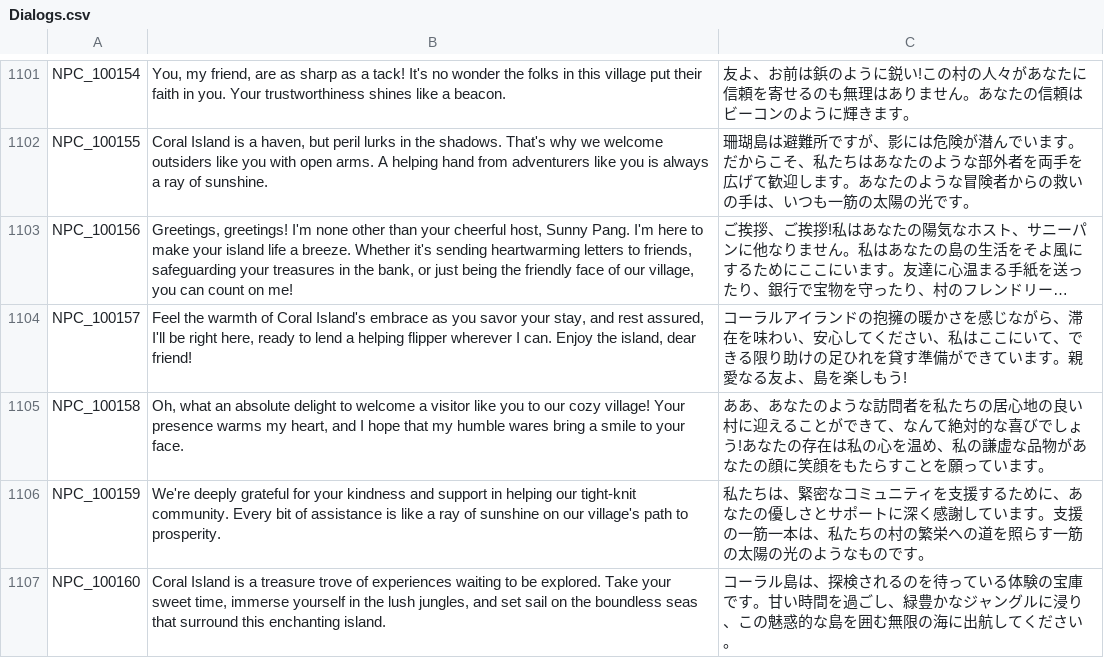
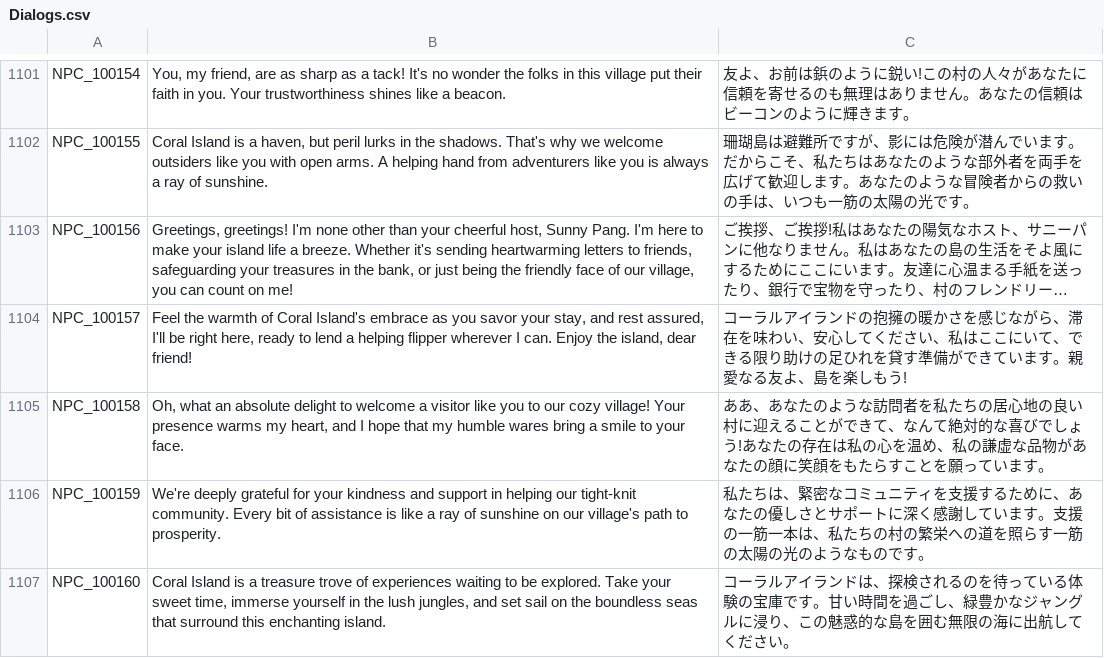
Before and after one commit to Farlighte/Flyff-Universe-Translations, a CSV file: Japanese/Dialogs.csv, drawn as a sheet; only a part is shown, gaps mark what is left out; long unchanged cells end in …; the diff covers the shown part only.

```diff
--- a/Japanese/Dialogs.csv
+++ b/Japanese/Dialogs.csv
@@ -1106,2 +1106,2 @@ NPC_100158,"Oh, what an absolute delight to welcome a visitor like you to our co
 NPC_100159,We're deeply grateful for your kindness and support in helping our tight-knit community. Every bit of assistance is like a ray of sunshine on our village's path to prosperity.,私たちは、緊密なコミュニティを支援するために、あなたの優しさとサポートに深く感謝しています。支援の一筋一本は、私たちの村の繁栄への道を照らす一筋の太陽の光のようなものです。
-NPC_100160,"Coral Island is a treasure trove of experiences waiting to be explored. Take your sweet time, immerse yourself in the lush jungles, and set sail on the boundless seas that surround this enchanting island.",コーラル島は、探検されるのを待っている体験の宝庫です。甘い時間を過ごし、緑豊かなジャングルに浸り、この魅惑的な島を囲む無限の海に出航してください。
+NPC_100160,"Coral Island is a treasure trove of experiences waiting to be explored. Take your sweet time, immerse yourself in the lush jungles, and set sail on the boundless seas that surround this enchanting island.",コーラルアイランドは、探検されるのを待っている体験の宝庫です。甘い時間を過ごし、緑豊かなジャングルに浸り、この魅惑的な島を囲む無限の海に出航してください。
```
Also changed, not shown: 6 edited cells elsewhere in this file, Japanese/Achievements.csv, Japanese/EquipSets.csv, 11 other files.
